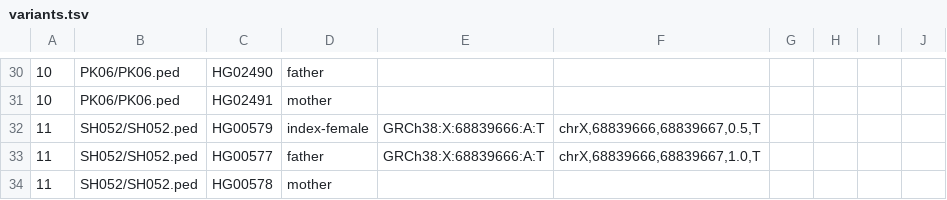
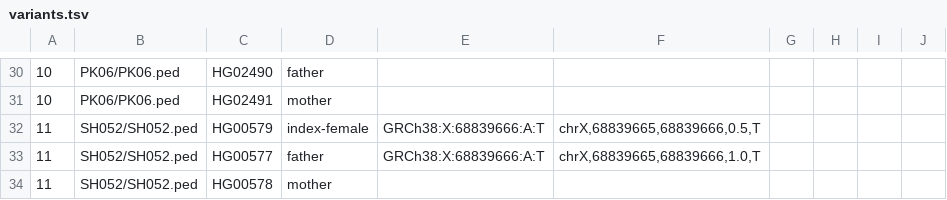
Before and after one commit to varfish-org/varfish-course-scripts, a TSV file: variants/variants.tsv, drawn as a sheet; only a part is shown, gaps mark what is left out; the diff covers the shown part only.

```diff
--- a/variants/variants.tsv
+++ b/variants/variants.tsv
@@ -31,4 +31,4 @@
 10	PK06/PK06.ped	HG02491	mother						
-11	SH052/SH052.ped	HG00579	index-female	GRCh38:X:68839666:A:T	chrX,68839666,68839667,0.5,T				
-11	SH052/SH052.ped	HG00577	father	GRCh38:X:68839666:A:T	chrX,68839666,68839667,1.0,T				
+11	SH052/SH052.ped	HG00579	index-female	GRCh38:X:68839666:A:T	chrX,68839665,68839666,0.5,T				
+11	SH052/SH052.ped	HG00577	father	GRCh38:X:68839666:A:T	chrX,68839665,68839666,1.0,T				
 11	SH052/SH052.ped	HG00578	mother						
```
Also changed, not shown: 22 edited cells elsewhere in this file, 18 other files.
